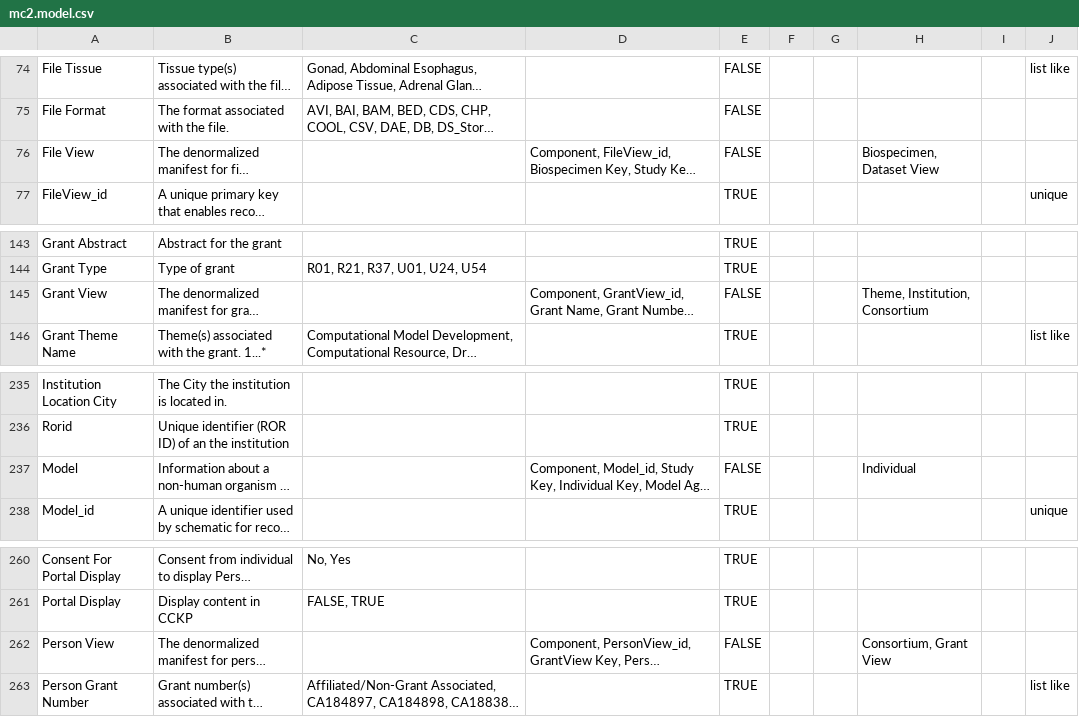
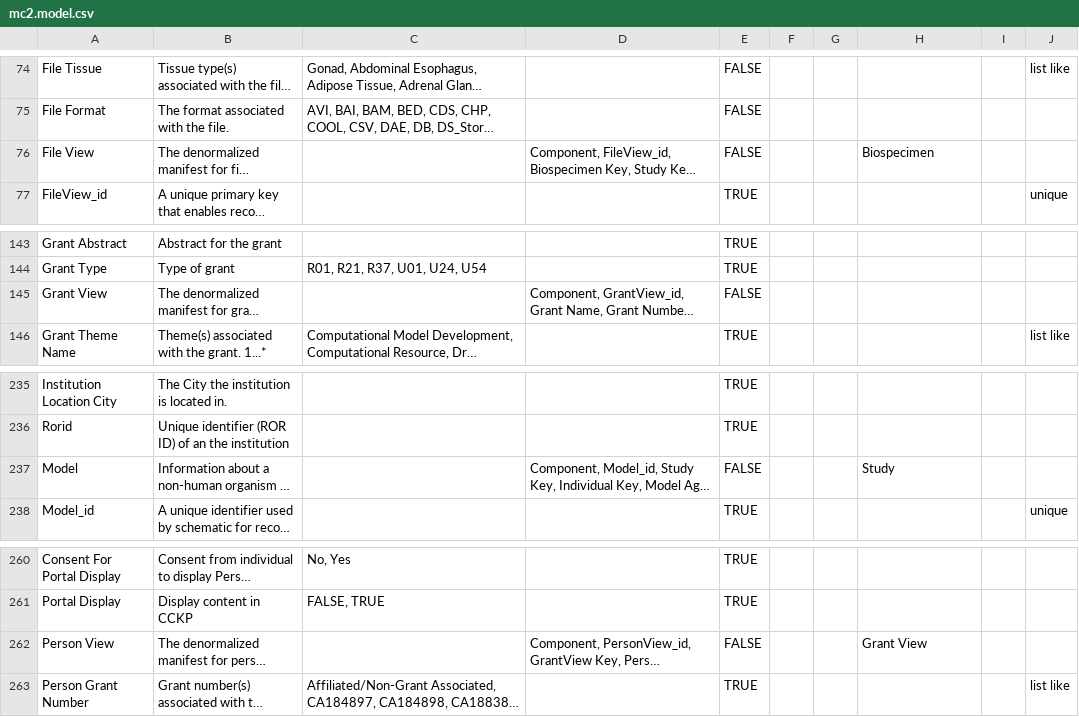
Before and after one commit to mc2-center/data-models, a CSV file: mc2.model.csv, drawn as a sheet; only a part is shown, gaps mark what is left out; long unchanged cells end in …; the diff names each change by its address in the sheet, - before the commit and + after, or states it on an @@ line.

Commit message:
Make model

```diff
--- a/mc2.model.csv
+++ b/mc2.model.csv
-H76: Biospecimen, Dataset View
+H76: Biospecimen
-H145: Theme, Institution, Consortium
+H145: (empty)
-H237: Individual
+H237: Study
-H262: Consortium, Grant View
+H262: Grant View
```
Also changed, not shown: 1 other file.
